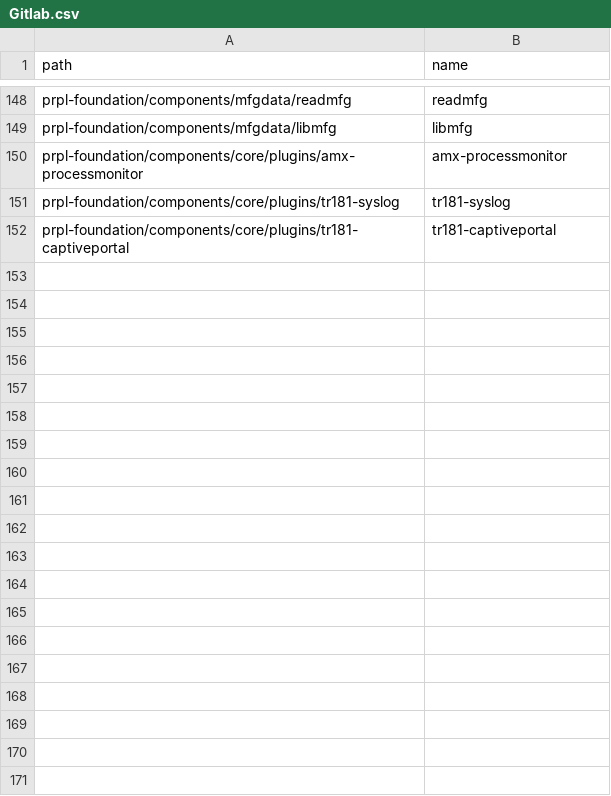
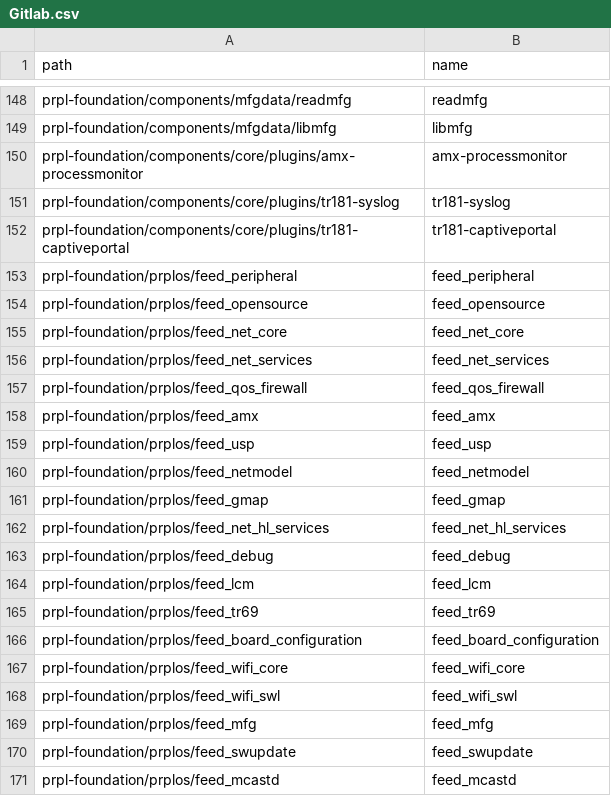
Before and after one commit to kavia-common/component-mapping-314849, a CSV file: Gitlab.csv, drawn as a sheet; only a part is shown, gaps mark what is left out.

Commit message:
Add missing feed mappings

```diff
--- a/Gitlab.csv
+++ b/Gitlab.csv
@@ -152 +152,20 @@
 "prpl-foundation/components/core/plugins/tr181-captiveportal","tr181-captiveportal"
+"prpl-foundation/prplos/feed_peripheral","feed_peripheral"
+"prpl-foundation/prplos/feed_opensource","feed_opensource"
+"prpl-foundation/prplos/feed_net_core","feed_net_core"
+"prpl-foundation/prplos/feed_net_services","feed_net_services"
+"prpl-foundation/prplos/feed_qos_firewall","feed_qos_firewall"
+"prpl-foundation/prplos/feed_amx","feed_amx"
+"prpl-foundation/prplos/feed_usp","feed_usp"
+"prpl-foundation/prplos/feed_netmodel","feed_netmodel"
+"prpl-foundation/prplos/feed_gmap","feed_gmap"
+"prpl-foundation/prplos/feed_net_hl_services","feed_net_hl_services"
+"prpl-foundation/prplos/feed_debug","feed_debug"
+"prpl-foundation/prplos/feed_lcm","feed_lcm"
+"prpl-foundation/prplos/feed_tr69","feed_tr69"
+"prpl-foundation/prplos/feed_board_configuration","feed_board_configuration"
+"prpl-foundation/prplos/feed_wifi_core","feed_wifi_core"
+"prpl-foundation/prplos/feed_wifi_swl","feed_wifi_swl"
+"prpl-foundation/prplos/feed_mfg","feed_mfg"
+"prpl-foundation/prplos/feed_swupdate","feed_swupdate"
+"prpl-foundation/prplos/feed_mcastd","feed_mcastd"
```
